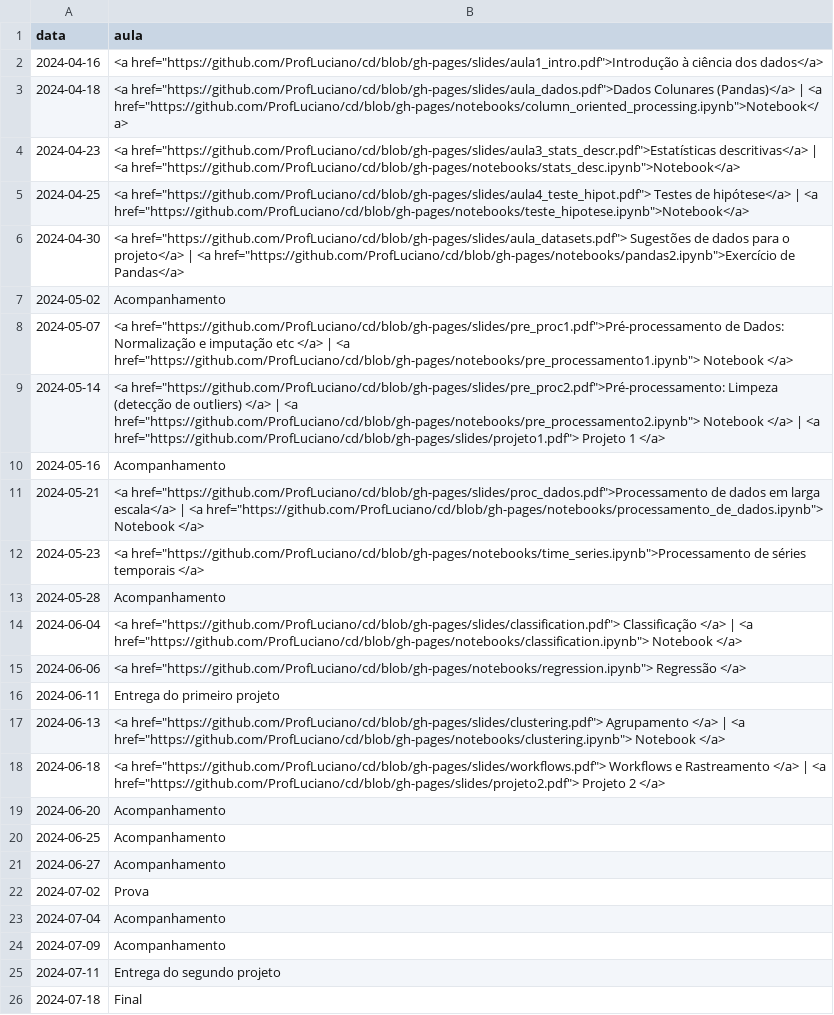
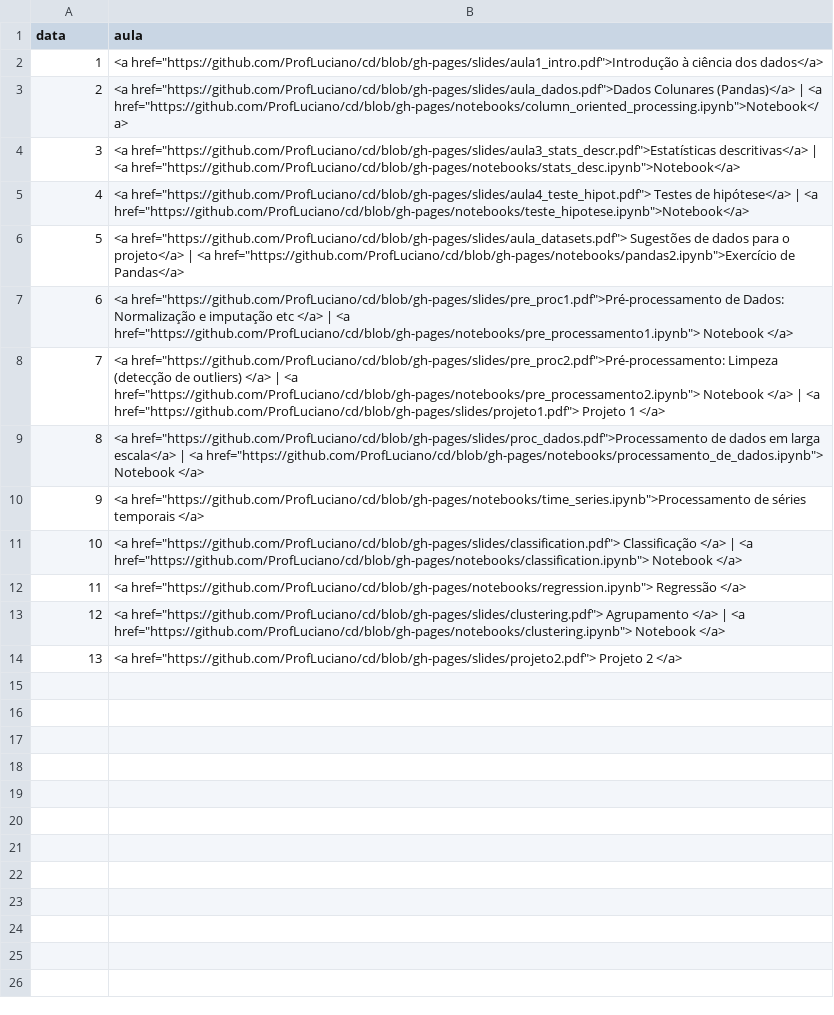
Before and after one commit to ProfLuciano/cd, a CSV file: pages/data.csv, drawn as a sheet.

Commit message:
Update data.csv

```diff
--- a/pages/data.csv
+++ b/pages/data.csv
@@ -1,26 +1,14 @@
 data,aula
-2024-04-16,<a href="https://github.com/ProfLuciano/cd/blob/gh-pages/slides/aula1_intro.pdf">Introdução à ciência dos dados</a>
-2024-04-18,<a href="https://github.com/ProfLuciano/cd/blob/gh-pages/slides/aula_dados.pdf">Dados Colunares (Pandas)</a> | <a href="https://github.com/ProfLuciano/cd/blob/gh-pages/notebooks/column_oriented_processing.ipynb">Notebook</a>
-2024-04-23,<a href="https://github.com/ProfLuciano/cd/blob/gh-pages/slides/aula3_stats_descr.pdf">Estatísticas descritivas</a> | <a href="https://github.com/ProfLuciano/cd/blob/gh-pages/notebooks/stats_desc.ipynb">Notebook</a>
-2024-04-25,<a href="https://github.com/ProfLuciano/cd/blob/gh-pages/slides/aula4_teste_hipot.pdf"> Testes de hipótese</a> | <a href="https://github.com/ProfLuciano/cd/blob/gh-pages/notebooks/teste_hipotese.ipynb">Notebook</a>
-2024-04-30,<a href="https://github.com/ProfLuciano/cd/blob/gh-pages/slides/aula_datasets.pdf"> Sugestões de dados para o projeto</a> | <a href="https://github.com/ProfLuciano/cd/blob/gh-pages/notebooks/pandas2.ipynb">Exercício de Pandas</a>
-2024-05-02, Acompanhamento
-2024-05-07,<a href="https://github.com/ProfLuciano/cd/blob/gh-pages/slides/pre_proc1.pdf">Pré-processamento de Dados: Normalização e imputação etc </a> | <a href="https://github.com/ProfLuciano/cd/blob/gh-pages/notebooks/pre_processamento1.ipynb"> Notebook </a>
-2024-05-14,<a href="https://github.com/ProfLuciano/cd/blob/gh-pages/slides/pre_proc2.pdf">Pré-processamento: Limpeza (detecção de outliers) </a> | <a href="https://github.com/ProfLuciano/cd/blob/gh-pages/notebooks/pre_processamento2.ipynb"> Notebook </a> | <a href="https://github.com/ProfLuciano/cd/blob/gh-pages/slides/projeto1.pdf"> Projeto 1 </a>
-2024-05-16, Acompanhamento
-2024-05-21,<a href="https://github.com/ProfLuciano/cd/blob/gh-pages/slides/proc_dados.pdf">Processamento de dados em larga escala</a> | <a href="https://github.com/ProfLuciano/cd/blob/gh-pages/notebooks/processamento_de_dados.ipynb"> Notebook </a>
-2024-05-23,<a href="https://github.com/ProfLuciano/cd/blob/gh-pages/notebooks/time_series.ipynb">Processamento de séries temporais </a>
-2024-05-28, Acompanhamento
-2024-06-04,<a href="https://github.com/ProfLuciano/cd/blob/gh-pages/slides/classification.pdf"> Classificação  </a> |  <a href="https://github.com/ProfLuciano/cd/blob/gh-pages/notebooks/classification.ipynb">  Notebook </a>
-2024-06-06,<a href="https://github.com/ProfLuciano/cd/blob/gh-pages/notebooks/regression.ipynb"> Regressão </a>
-2024-06-11, Entrega do primeiro projeto
-2024-06-13,<a href="https://github.com/ProfLuciano/cd/blob/gh-pages/slides/clustering.pdf"> Agrupamento  </a> |  <a href="https://github.com/ProfLuciano/cd/blob/gh-pages/notebooks/clustering.ipynb">  Notebook </a>
-2024-06-18,<a href="https://github.com/ProfLuciano/cd/blob/gh-pages/slides/workflows.pdf"> Workflows e Rastreamento </a> | <a href="https://github.com/ProfLuciano/cd/blob/gh-pages/slides/projeto2.pdf"> Projeto 2 </a>
-2024-06-20,Acompanhamento
-2024-06-25,Acompanhamento
-2024-06-27,Acompanhamento
-2024-07-02,Prova
-2024-07-04,Acompanhamento
-2024-07-09,Acompanhamento
-2024-07-11,Entrega do segundo projeto
-2024-07-18,Final
+1,<a href="https://github.com/ProfLuciano/cd/blob/gh-pages/slides/aula1_intro.pdf">Introdução à ciência dos dados</a>
+2,<a href="https://github.com/ProfLuciano/cd/blob/gh-pages/slides/aula_dados.pdf">Dados Colunares (Pandas)</a> | <a href="https://github.com/ProfLuciano/cd/blob/gh-pages/notebooks/column_oriented_processing.ipynb">Notebook</a>
+3,<a href="https://github.com/ProfLuciano/cd/blob/gh-pages/slides/aula3_stats_descr.pdf">Estatísticas descritivas</a> | <a href="https://github.com/ProfLuciano/cd/blob/gh-pages/notebooks/stats_desc.ipynb">Notebook</a>
+4,<a href="https://github.com/ProfLuciano/cd/blob/gh-pages/slides/aula4_teste_hipot.pdf"> Testes de hipótese</a> | <a href="https://github.com/ProfLuciano/cd/blob/gh-pages/notebooks/teste_hipotese.ipynb">Notebook</a>
+5,<a href="https://github.com/ProfLuciano/cd/blob/gh-pages/slides/aula_datasets.pdf"> Sugestões de dados para o projeto</a> | <a href="https://github.com/ProfLuciano/cd/blob/gh-pages/notebooks/pandas2.ipynb">Exercício de Pandas</a>
+6,<a href="https://github.com/ProfLuciano/cd/blob/gh-pages/slides/pre_proc1.pdf">Pré-processamento de Dados: Normalização e imputação etc </a> | <a href="https://github.com/ProfLuciano/cd/blob/gh-pages/notebooks/pre_processamento1.ipynb"> Notebook </a>
+7,<a href="https://github.com/ProfLuciano/cd/blob/gh-pages/slides/pre_proc2.pdf">Pré-processamento: Limpeza (detecção de outliers) </a> | <a href="https://github.com/ProfLuciano/cd/blob/gh-pages/notebooks/pre_processamento2.ipynb"> Notebook </a> | <a href="https://github.com/ProfLuciano/cd/blob/gh-pages/slides/projeto1.pdf"> Projeto 1 </a>
+8,<a href="https://github.com/ProfLuciano/cd/blob/gh-pages/slides/proc_dados.pdf">Processamento de dados em larga escala</a> | <a href="https://github.com/ProfLuciano/cd/blob/gh-pages/notebooks/processamento_de_dados.ipynb"> Notebook </a>
+9,<a href="https://github.com/ProfLuciano/cd/blob/gh-pages/notebooks/time_series.ipynb">Processamento de séries temporais </a>
+10,<a href="https://github.com/ProfLuciano/cd/blob/gh-pages/slides/classification.pdf"> Classificação  </a> |  <a href="https://github.com/ProfLuciano/cd/blob/gh-pages/notebooks/classification.ipynb">  Notebook </a>
+11,<a href="https://github.com/ProfLuciano/cd/blob/gh-pages/notebooks/regression.ipynb"> Regressão </a>
+12,<a href="https://github.com/ProfLuciano/cd/blob/gh-pages/slides/clustering.pdf"> Agrupamento  </a> |  <a href="https://github.com/ProfLuciano/cd/blob/gh-pages/notebooks/clustering.ipynb">  Notebook </a>
+13,<a href="https://github.com/ProfLuciano/cd/blob/gh-pages/slides/projeto2.pdf"> Projeto 2 </a>
```
